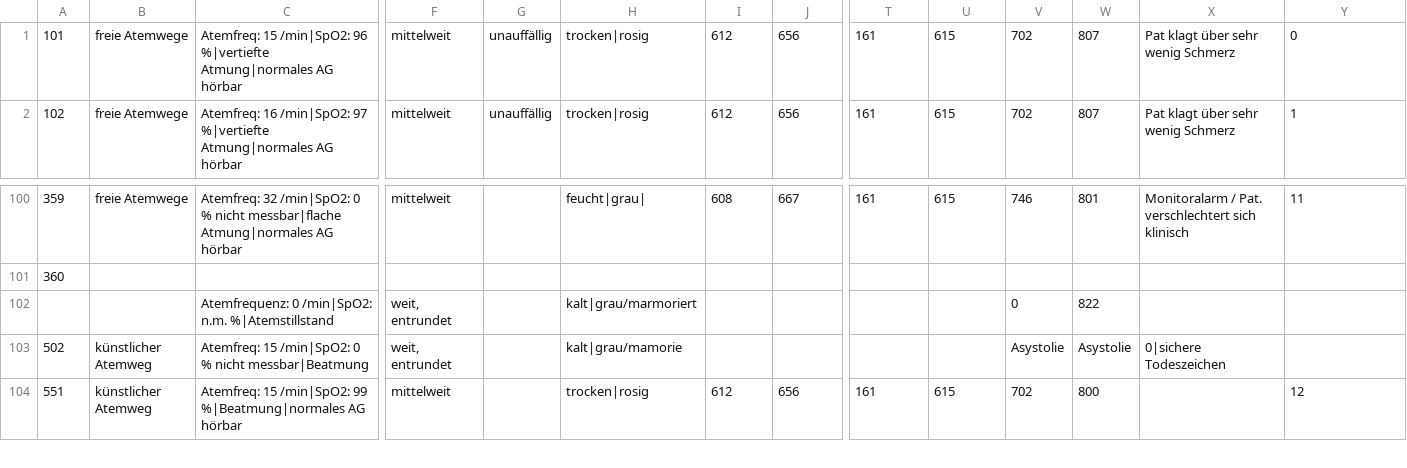
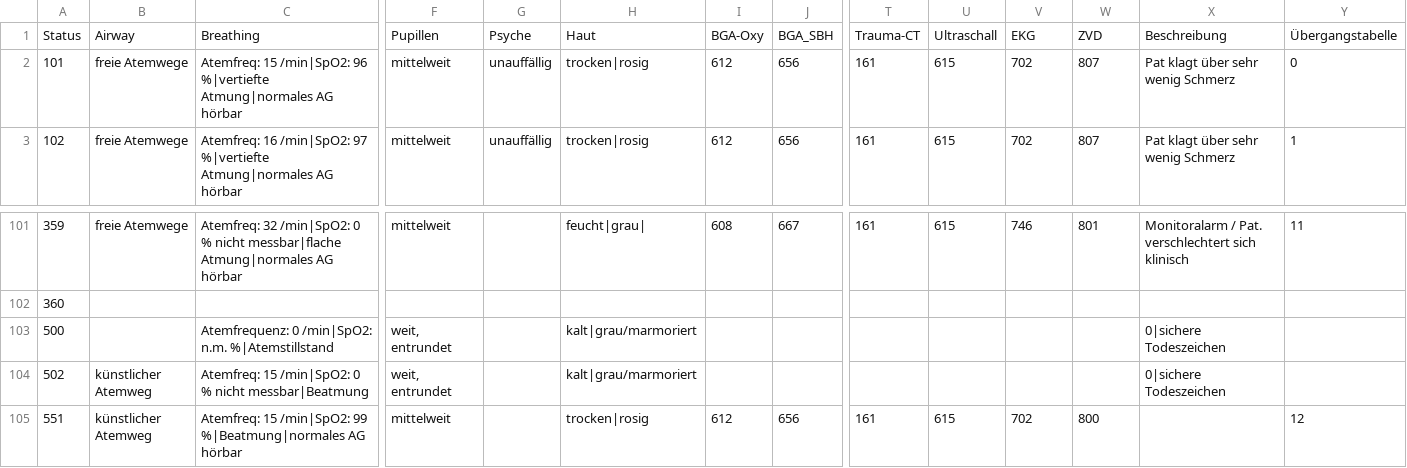
Before and after one commit to hpi-sam/dps.training_k, a CSV file: backend/dps_training_k/data/patient_states/1002_transitions.csv, drawn as a sheet; only a part is shown, gaps mark what is left out; addresses are those after the commit; rows hold the shown columns only; the diff names each change by its address in the sheet, - before the commit and + after, or states it on an @@ line.

```diff
--- a/backend/dps_training_k/data/patient_states/1002_transitions.csv
+++ b/backend/dps_training_k/data/patient_states/1002_transitions.csv
+row 1: Status | Airway | Breathing | Pupillen | Psyche | Haut | BGA-Oxy | BGA_SBH | Trauma-CT | Ultraschall | EKG | ZVD | Beschreibung | Übergangstabelle
-A103: (empty)
+A103: 500
-V103: 0
+V103: (empty)
-W103: 822
+W103: (empty)
-X103: (empty)
+X103: 0|sichere Todeszeichen
-H104: kalt|grau/mamorie
+H104: kalt|grau/marmoriert
-V104: Asystolie
+V104: (empty)
-W104: Asystolie
+W104: (empty)
```
Also changed, not shown: backend/dps_training_k/data/patient_states/1001_transitions.csv, backend/dps_training_k/data/patient_states/1003_transitions.csv, 50 other files.
